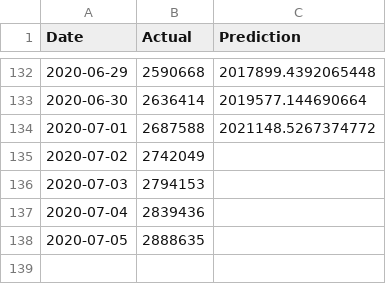
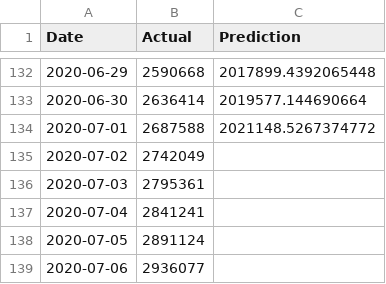
Before and after one commit to bosulliv/covid, a CSV file: data/processed/us_df.csv, drawn as a sheet; only a part is shown, gaps mark what is left out.

```diff
--- a/data/processed/us_df.csv
+++ b/data/processed/us_df.csv
@@ -135,4 +135,5 @@ Date,Actual,Prediction
 2020-07-02,2742049,
-2020-07-03,2794153,
-2020-07-04,2839436,
-2020-07-05,2888635,
+2020-07-03,2795361,
+2020-07-04,2841241,
+2020-07-05,2891124,
+2020-07-06,2936077,
```
Also changed, not shown: data/processed/de_df.csv, data/processed/es_df.csv, 28 other files.
